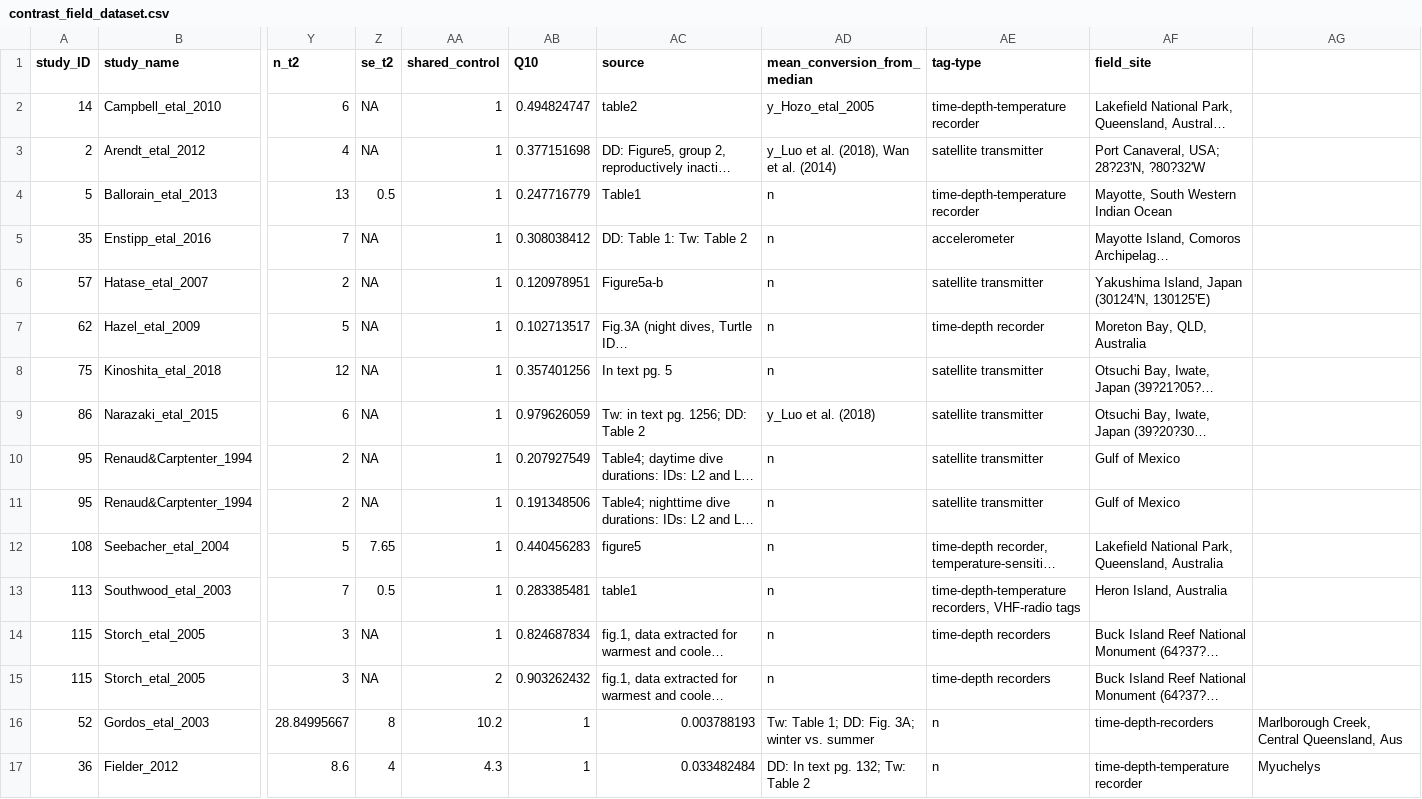
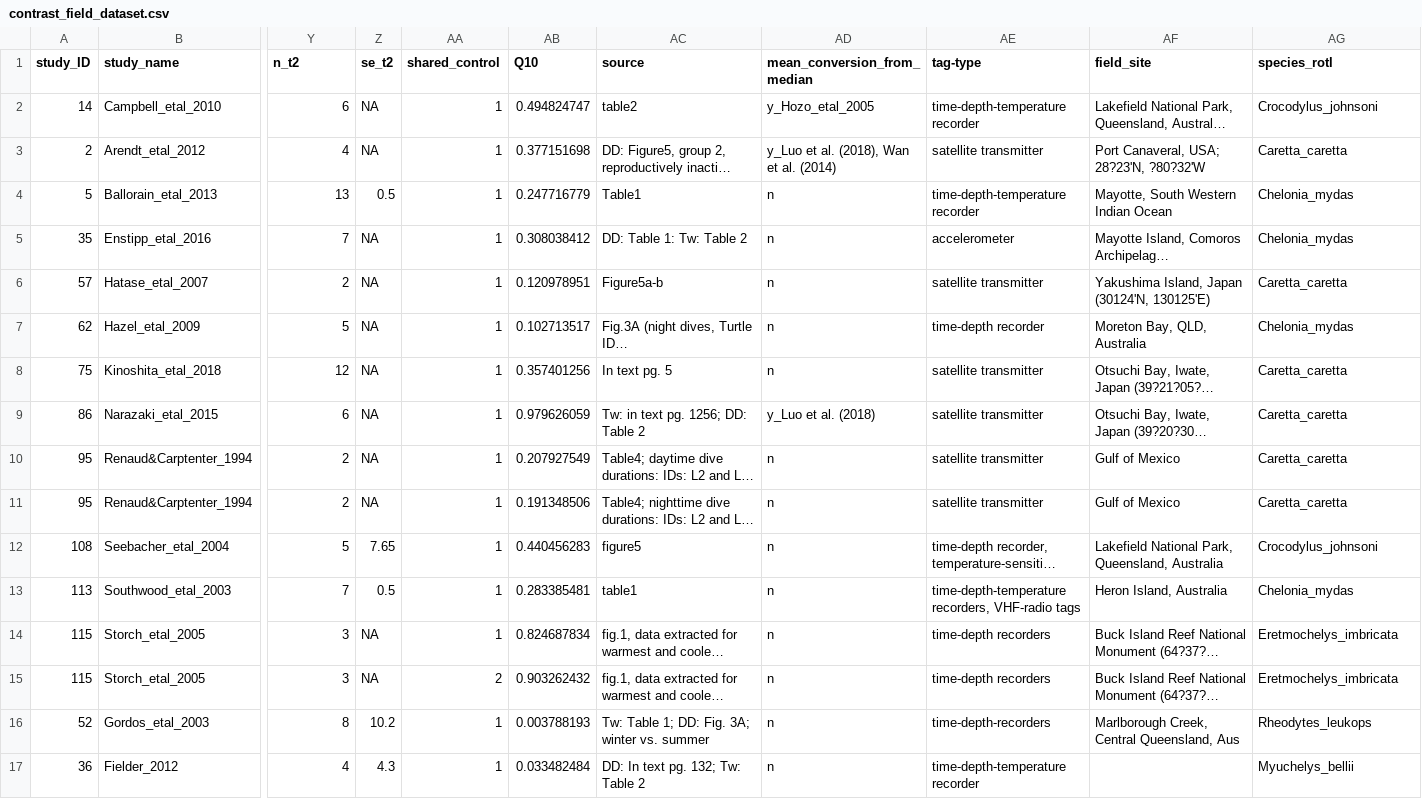
Before and after one commit to essierodgers/diving-meta-analysis, a CSV file: data/finalised_data_sets/contrast_field_dataset.csv, drawn as a sheet; only a part is shown, gaps mark what is left out; long unchanged cells end in …; removed rows and columns are numbered as before the commit, all else as after; rows hold the shown columns only; the diff names each change by its address in the sheet, - before the commit and + after, or states it on an @@ line.

Commit message:
Updated field-based contrast code.

```diff
--- a/data/finalised_data_sets/contrast_field_dataset.csv
+++ b/data/finalised_data_sets/contrast_field_dataset.csv
-AG1: (empty)
+AG1: species_rotl
-AG2 (species_rotl): (empty)
+AG2 (species_rotl): Crocodylus_johnsoni
-AG3 (species_rotl): (empty)
+AG3 (species_rotl): Caretta_caretta
-AG4:AG5 (species_rotl): (empty)
+AG4:AG5 (species_rotl): Chelonia_mydas
-AG6 (species_rotl): (empty)
+AG6 (species_rotl): Caretta_caretta
-AG7 (species_rotl): (empty)
+AG7 (species_rotl): Chelonia_mydas
-AG8:AG11 (species_rotl): (empty)
+AG8:AG11 (species_rotl): Caretta_caretta
-AG12 (species_rotl): (empty)
+AG12 (species_rotl): Crocodylus_johnsoni
-AG13 (species_rotl): (empty)
+AG13 (species_rotl): Chelonia_mydas
-AG14:AG15 (species_rotl): (empty)
+AG14:AG15 (species_rotl): Eretmochelys_imbricata
-row 16: 52 | Gordos_etal_2003 | 28.84995667 | 8 | 10.2 | 1 | 0.003788193 | Tw: Table 1; DD: Fig. 3A; winter vs. summer | n | time-depth-recorders | Marlborough Creek, Central Queensland, Aus
-row 17: 36 | Fielder_2012 | 8.6 | 4 | 4.3 | 1 | 0.033482484 | DD: In text pg. 132; Tw: Table 2 | n | time-depth-temperature recorder | Myuchelys
+row 16: 52 | Gordos_etal_2003 | 8 | 10.2 | 1 | 0.003788193 | Tw: Table 1; DD: Fig. 3A; winter vs. summer | n | time-depth-recorders | Marlborough Creek, Central Queensland, Aus | Rheodytes_leukops
+row 17: 36 | Fielder_2012 | 4 | 4.3 | 1 | 0.033482484 | DD: In text pg. 132; Tw: Table 2 | n | time-depth-temperature recorder |  | Myuchelys_bellii
```
Also changed, not shown: data/finalised_data_sets/contrast_lab_dataset.csv, output_matrices/sc_matrix_cvr.csv, 11 other files.
